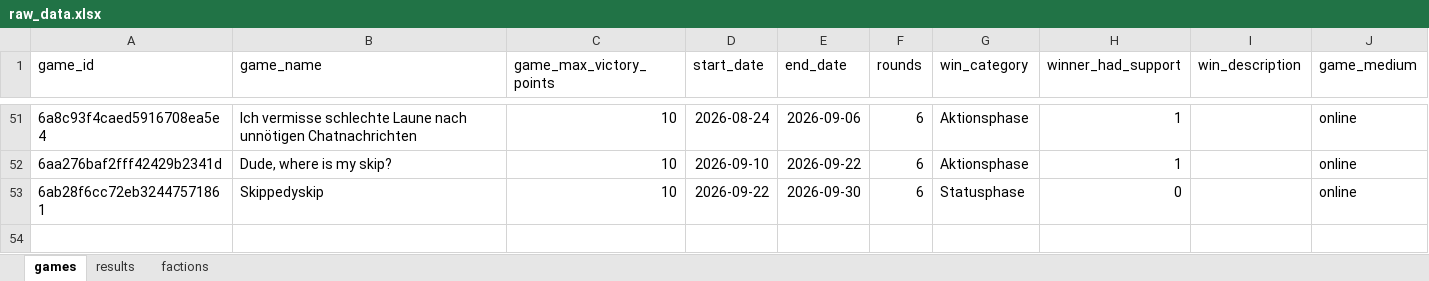
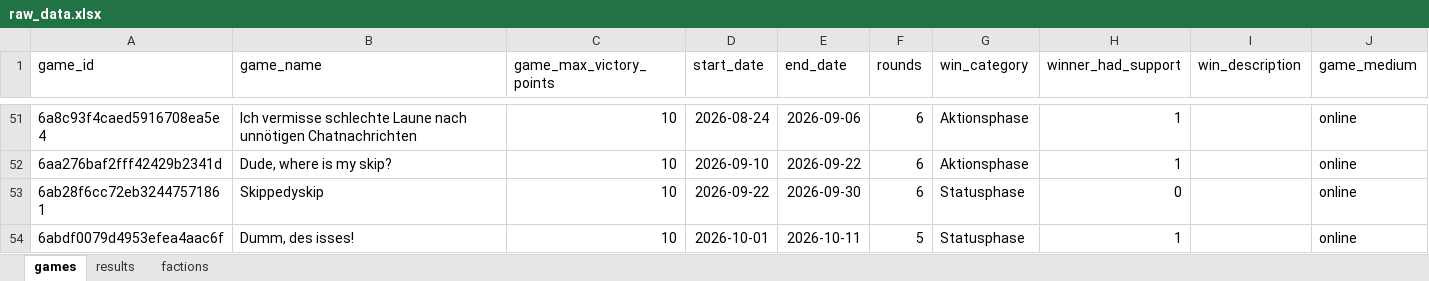
Before and after one commit to M-E-Rademaker/twilight-imperium-stats-, an Excel workbook: data/raw_data.xlsx, sheet games, drawn as a sheet; only a part is shown, gaps mark what is left out; values as stored, in another font and other column widths than the file's, no borders; the diff names each change by its address in the sheet, - before the commit and + after, or states it on an @@ line.

Commit message:
Add game data: Dumm, des isses!

```diff
--- a/data/raw_data.xlsx (sheet games)
+++ b/data/raw_data.xlsx (sheet games)
+row 54: 6abdf0079d4953efea4aac6f | Dumm, des isses! | 10 | 2026-10-01 | 2026-10-11 | 5 | Statusphase | 1 |  | online
```
Also changed, not shown: sheet results, 1 other file.
